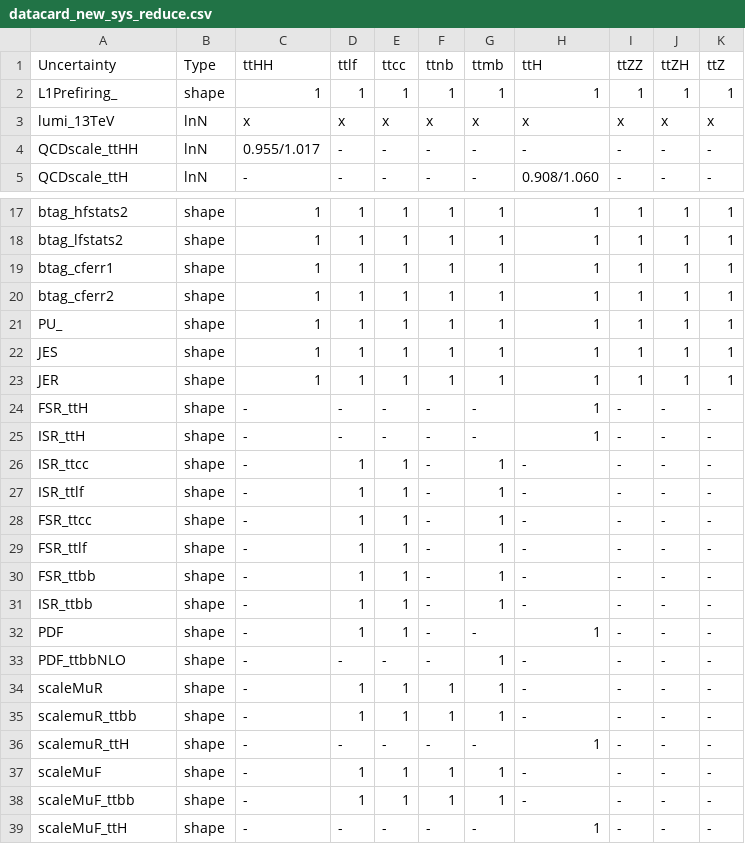
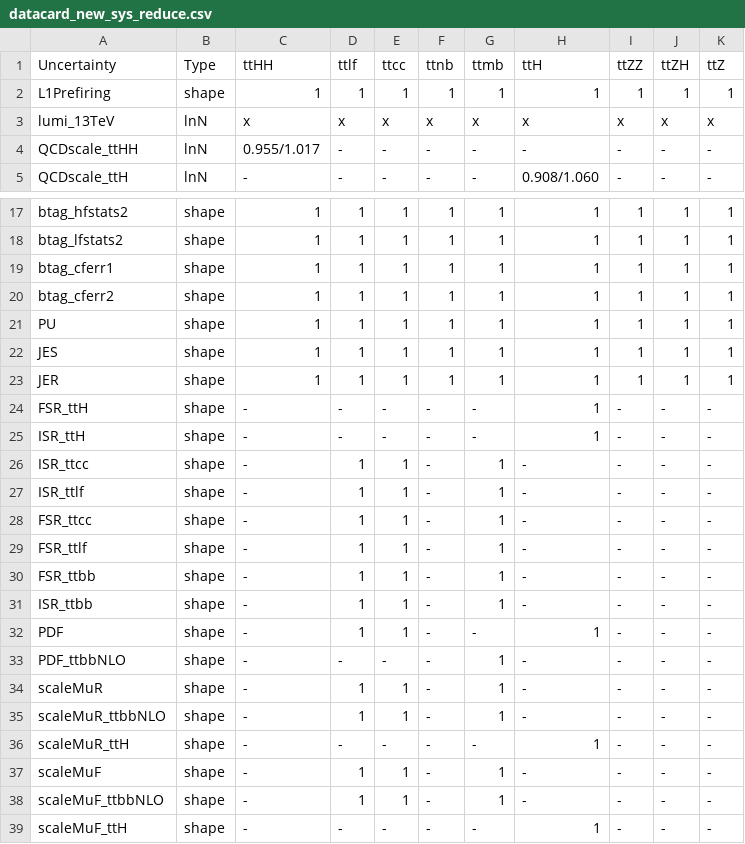
Before and after one commit to wweiphy/TTHHRun2UL_DNN, a CSV file: datacard/datacard_new_sys_reduce.csv, drawn as a sheet; only a part is shown, gaps mark what is left out.

Commit message:
update

```diff
--- a/datacard/datacard_new_sys_reduce.csv
+++ b/datacard/datacard_new_sys_reduce.csv
@@ -1,3 +1,3 @@
 Uncertainty,Type,ttHH,ttlf,ttcc,ttnb,ttmb,ttH,ttZZ,ttZH,ttZ
-L1Prefiring_,shape,1,1,1,1,1,1,1,1,1
+L1Prefiring,shape,1,1,1,1,1,1,1,1,1
 lumi_13TeV,lnN,x,x,x,x,x,x,x,x,x
@@ -20,3 +20,3 @@ btag_cferr1,shape,1,1,1,1,1,1,1,1,1
 btag_cferr2,shape,1,1,1,1,1,1,1,1,1
-PU_,shape,1,1,1,1,1,1,1,1,1
+PU,shape,1,1,1,1,1,1,1,1,1
 JES,shape,1,1,1,1,1,1,1,1,1
@@ -33,7 +33,7 @@ PDF,shape,-,1,1,-,-,1,-,-,-
 PDF_ttbbNLO,shape,-,-,-,-,1,-,-,-,-
-scaleMuR,shape,-,1,1,1,1,-,-,-,-
-scalemuR_ttbb,shape,-,1,1,1,1,-,-,-,-
-scalemuR_ttH,shape,-,-,-,-,-,1,-,-,-
-scaleMuF,shape,-,1,1,1,1,-,-,-,-
-scaleMuF_ttbb,shape,-,1,1,1,1,-,-,-,-
+scaleMuR,shape,-,1,1,-,1,-,-,-,-
+scaleMuR_ttbbNLO,shape,-,1,1,-,1,-,-,-,-
+scaleMuR_ttH,shape,-,-,-,-,-,1,-,-,-
+scaleMuF,shape,-,1,1,-,1,-,-,-,-
+scaleMuF_ttbbNLO,shape,-,1,1,-,1,-,-,-,-
 scaleMuF_ttH,shape,-,-,-,-,-,1,-,-,-
```
